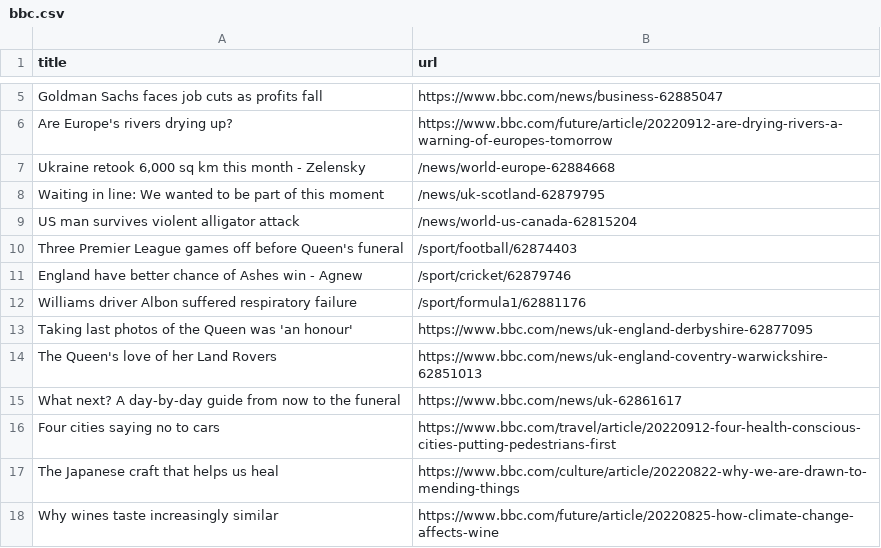
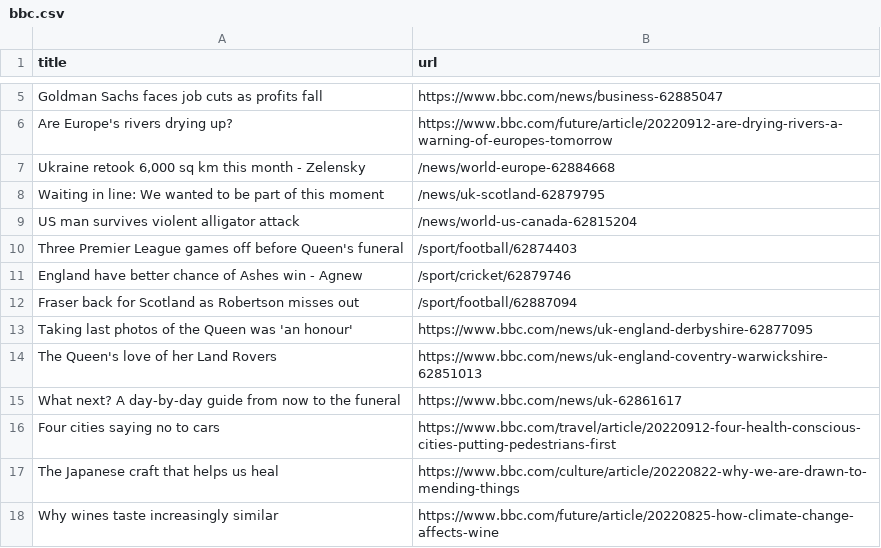
Before and after one commit to AyukaAK/automatic-scraper-bbc, a CSV file: bbc.csv, drawn as a sheet; only a part is shown, gaps mark what is left out.

```diff
--- a/bbc.csv
+++ b/bbc.csv
@@ -11,3 +11,3 @@ Three Premier League games off before Queen's funeral,/sport/football/62874403
 England have better chance of Ashes win - Agnew,/sport/cricket/62879746
-Williams driver Albon suffered respiratory failure,/sport/formula1/62881176
+Fraser back for Scotland as Robertson misses out,/sport/football/62887094
 Taking last photos of the Queen was 'an honour',https://www.bbc.com/news/uk-england-derbyshire-62877095
```
